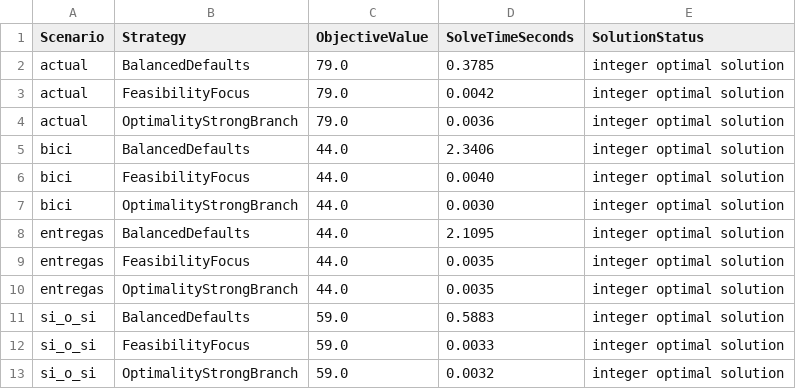
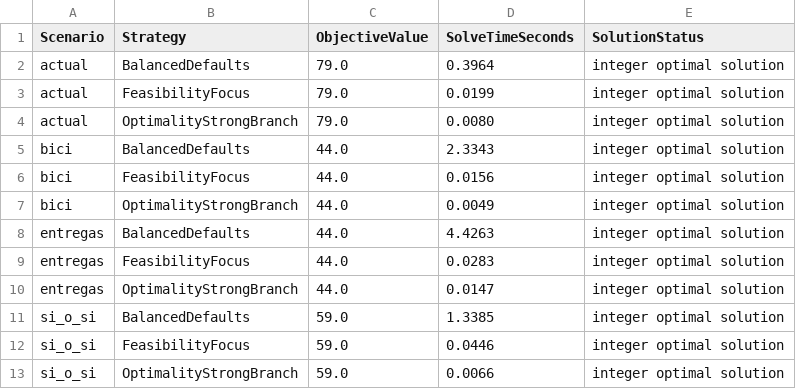
Before and after one commit to manoloFer10/invop-TSP, a CSV file: instancia_30_results/instancia_30_summary.csv, drawn as a sheet.

```diff
--- a/instancia_30_results/instancia_30_summary.csv
+++ b/instancia_30_results/instancia_30_summary.csv
@@ -1,13 +1,13 @@
 Scenario,Strategy,ObjectiveValue,SolveTimeSeconds,SolutionStatus
-actual,BalancedDefaults,79.0,0.3785,integer optimal solution
-actual,FeasibilityFocus,79.0,0.0042,integer optimal solution
-actual,OptimalityStrongBranch,79.0,0.0036,integer optimal solution
-bici,BalancedDefaults,44.0,2.3406,integer optimal solution
-bici,FeasibilityFocus,44.0,0.0040,integer optimal solution
-bici,OptimalityStrongBranch,44.0,0.0030,integer optimal solution
-entregas,BalancedDefaults,44.0,2.1095,integer optimal solution
-entregas,FeasibilityFocus,44.0,0.0035,integer optimal solution
-entregas,OptimalityStrongBranch,44.0,0.0035,integer optimal solution
-si_o_si,BalancedDefaults,59.0,0.5883,integer optimal solution
-si_o_si,FeasibilityFocus,59.0,0.0033,integer optimal solution
-si_o_si,OptimalityStrongBranch,59.0,0.0032,integer optimal solution
+actual,BalancedDefaults,79.0,0.3964,integer optimal solution
+actual,FeasibilityFocus,79.0,0.0199,integer optimal solution
+actual,OptimalityStrongBranch,79.0,0.0080,integer optimal solution
+bici,BalancedDefaults,44.0,2.3343,integer optimal solution
+bici,FeasibilityFocus,44.0,0.0156,integer optimal solution
+bici,OptimalityStrongBranch,44.0,0.0049,integer optimal solution
+entregas,BalancedDefaults,44.0,4.4263,integer optimal solution
+entregas,FeasibilityFocus,44.0,0.0283,integer optimal solution
+entregas,OptimalityStrongBranch,44.0,0.0147,integer optimal solution
+si_o_si,BalancedDefaults,59.0,1.3385,integer optimal solution
+si_o_si,FeasibilityFocus,59.0,0.0446,integer optimal solution
+si_o_si,OptimalityStrongBranch,59.0,0.0066,integer optimal solution
```
Also changed, not shown: instancia_18_rep_barato_results/instancia_18_rep_barato_summary.csv, 13 other files.
